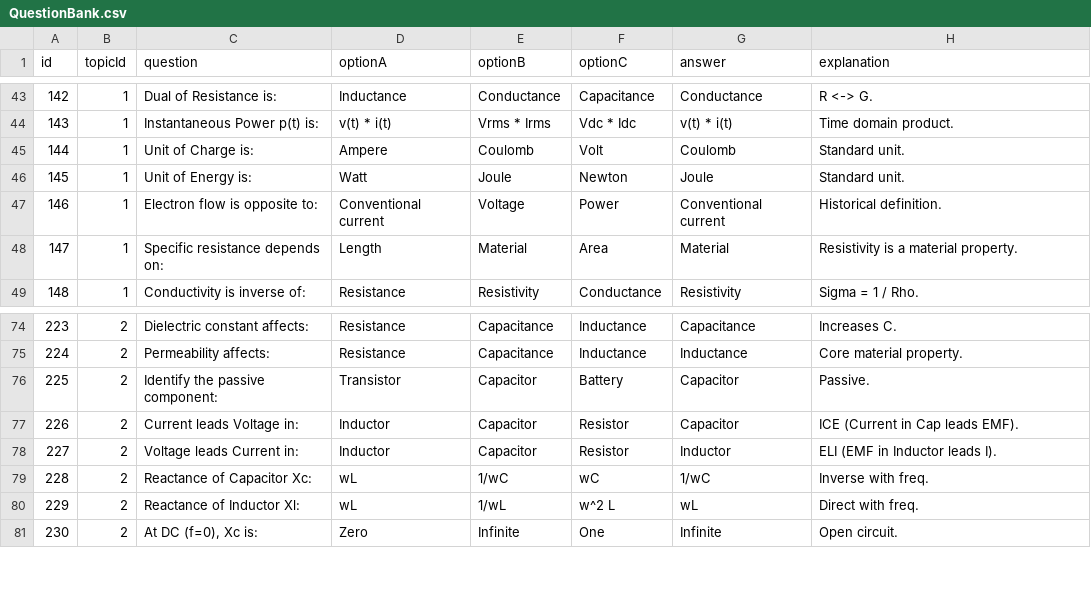
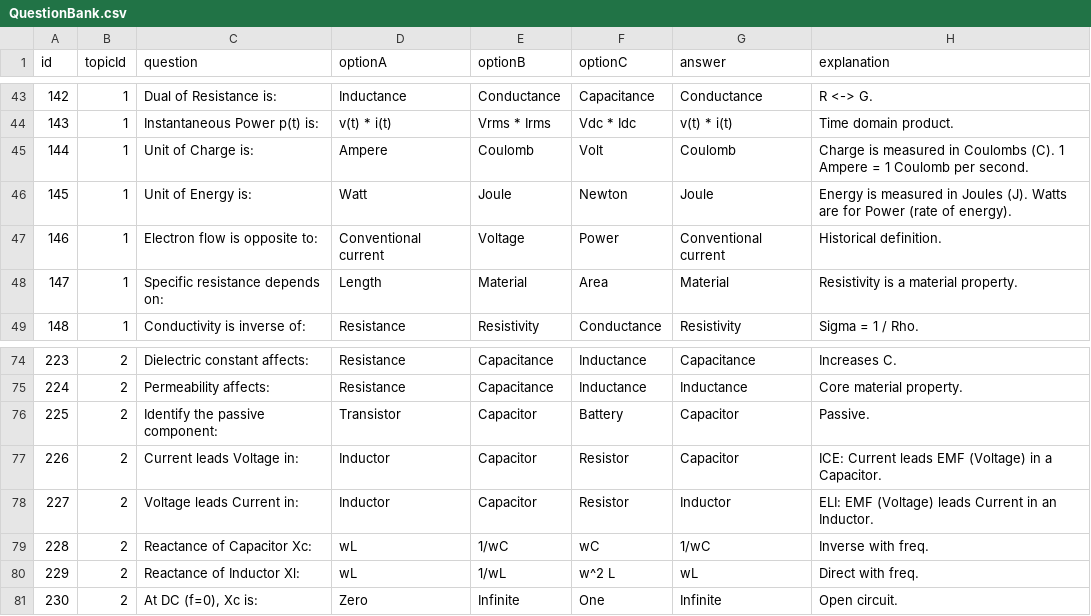
Before and after one commit to leedanieljw00/DIP-Circuitly, a CSV file: scratch/lingo_quest/questions/QuestionBank.csv, drawn as a sheet; only a part is shown, gaps mark what is left out; the diff covers the shown part only.

Commit message:
fix: Improve quiz explanations and logic

```diff
--- a/scratch/lingo_quest/questions/QuestionBank.csv
+++ b/scratch/lingo_quest/questions/QuestionBank.csv
@@ -44,4 +44,4 @@ id,topicId,question,optionA,optionB,optionC,answer,explanation
 143,1,"Instantaneous Power p(t) is:","v(t) * i(t)","Vrms * Irms","Vdc * Idc","v(t) * i(t)","Time domain product."
-144,1,"Unit of Charge is:","Ampere","Coulomb","Volt","Coulomb","Standard unit."
-145,1,"Unit of Energy is:","Watt","Joule","Newton","Joule","Standard unit."
+144,1,"Unit of Charge is:","Ampere","Coulomb","Volt","Coulomb","Charge is measured in Coulombs (C). 1 Ampere = 1 Coulomb per second."
+145,1,"Unit of Energy is:","Watt","Joule","Newton","Joule","Energy is measured in Joules (J). Watts are for Power (rate of energy)."
 146,1,"Electron flow is opposite to:","Conventional current","Voltage","Power","Conventional current","Historical definition."
@@ -76,4 +76,4 @@ id,topicId,question,optionA,optionB,optionC,answer,explanation
 225,2,"Identify the passive component:","Transistor","Capacitor","Battery","Capacitor","Passive."
-226,2,"Current leads Voltage in:","Inductor","Capacitor","Resistor","Capacitor","ICE (Current in Cap leads EMF)."
-227,2,"Voltage leads Current in:","Inductor","Capacitor","Resistor","Inductor","ELI (EMF in Inductor leads I)."
+226,2,"Current leads Voltage in:","Inductor","Capacitor","Resistor","Capacitor","ICE: Current leads EMF (Voltage) in a Capacitor."
+227,2,"Voltage leads Current in:","Inductor","Capacitor","Resistor","Inductor","ELI: EMF (Voltage) leads Current in an Inductor."
 228,2,"Reactance of Capacitor Xc:","wL","1/wC","wC","1/wC","Inverse with freq."
```
Also changed, not shown: 32 edited cells elsewhere in this file, 2 other files.
